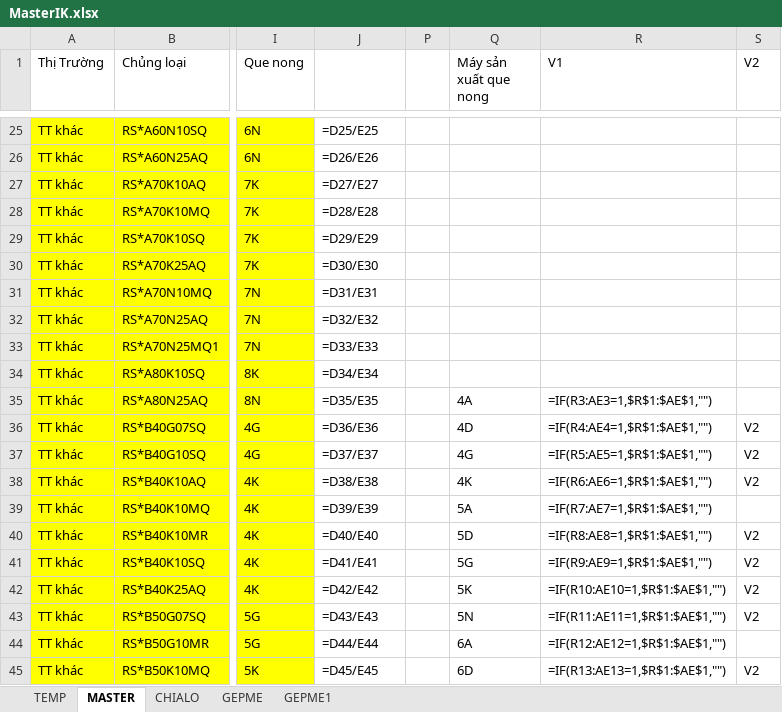
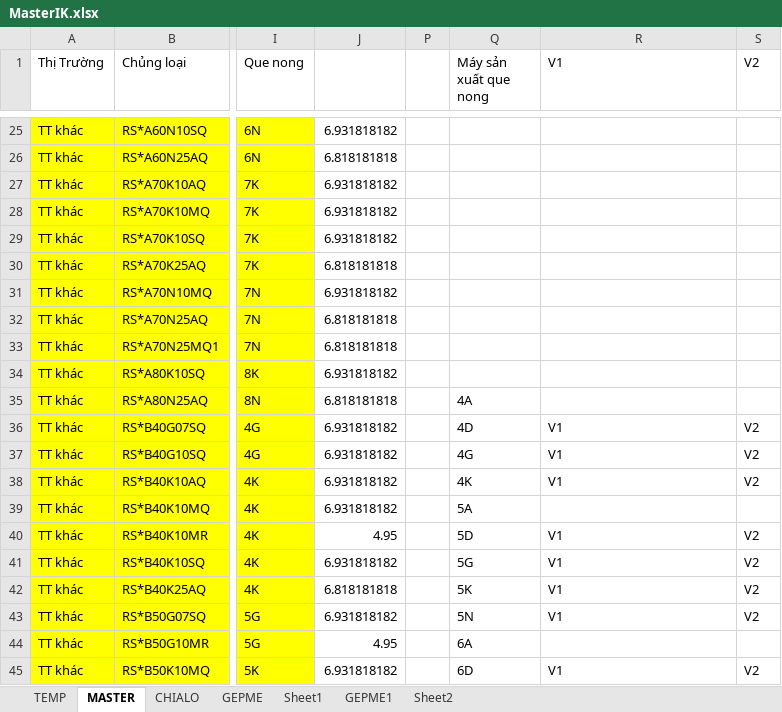
Before and after one commit to thangquangloi21/testpython, an Excel workbook: MasterIK.xlsx, sheet MASTER, drawn as a sheet; only a part is shown, gaps mark what is left out; values as stored, in another font and other column widths than the file's, no borders; formulas without a stored value are shown as written; conditional formats not drawn; the diff covers the shown part only; the diff names each change by its address in the sheet, - before the commit and + after, or states it on an @@ line.

```diff
--- a/MasterIK.xlsx (sheet MASTER)
+++ b/MasterIK.xlsx (sheet MASTER)
+sheet tab: Sheet1
+sheet tab: Sheet2
-J25: =D25/E25
+J25: 6.931818182
-J26: =D26/E26
+J26: 6.818181818
-J27: =D27/E27
+J27: 6.931818182
-J28: =D28/E28
+J28: 6.931818182
-J29: =D29/E29
+J29: 6.931818182
-J30: =D30/E30
+J30: 6.818181818
-J31: =D31/E31
+J31: 6.931818182
-J32: =D32/E32
+J32: 6.818181818
-J33: =D33/E33
+J33: 6.818181818
-J34: =D34/E34
+J34: 6.931818182
-J35: =D35/E35
+J35: 6.818181818
-R35 (V1): =IF(R3:AE3=1,$R$1:$AE$1,"")
+R35 (V1): (empty)
-J36: =D36/E36
+J36: 6.931818182
-R36 (V1): =IF(R4:AE4=1,$R$1:$AE$1,"")
+R36 (V1): V1
-J37: =D37/E37
+J37: 6.931818182
-R37 (V1): =IF(R5:AE5=1,$R$1:$AE$1,"")
+R37 (V1): V1
-J38: =D38/E38
+J38: 6.931818182
-R38 (V1): =IF(R6:AE6=1,$R$1:$AE$1,"")
+R38 (V1): V1
-J39: =D39/E39
+J39: 6.931818182
-R39 (V1): =IF(R7:AE7=1,$R$1:$AE$1,"")
+R39 (V1): (empty)
-J40: =D40/E40
+J40: 4.95
-R40 (V1): =IF(R8:AE8=1,$R$1:$AE$1,"")
+R40 (V1): V1
-J41: =D41/E41
+J41: 6.931818182
-R41 (V1): =IF(R9:AE9=1,$R$1:$AE$1,"")
+R41 (V1): V1
-J42: =D42/E42
+J42: 6.818181818
-R42 (V1): =IF(R10:AE10=1,$R$1:$AE$1,"")
+R42 (V1): V1
-J43: =D43/E43
+J43: 6.931818182
-R43 (V1): =IF(R11:AE11=1,$R$1:$AE$1,"")
+R43 (V1): V1
-J44: =D44/E44
+J44: 4.95
-R44 (V1): =IF(R12:AE12=1,$R$1:$AE$1,"")
+R44 (V1): (empty)
-J45: =D45/E45
+J45: 6.931818182
-R45 (V1): =IF(R13:AE13=1,$R$1:$AE$1,"")
+R45 (V1): V1
```
Also changed, not shown: 370 edited cells elsewhere in this sheet, sheet GEPME, hidden cells, 3 other files.
